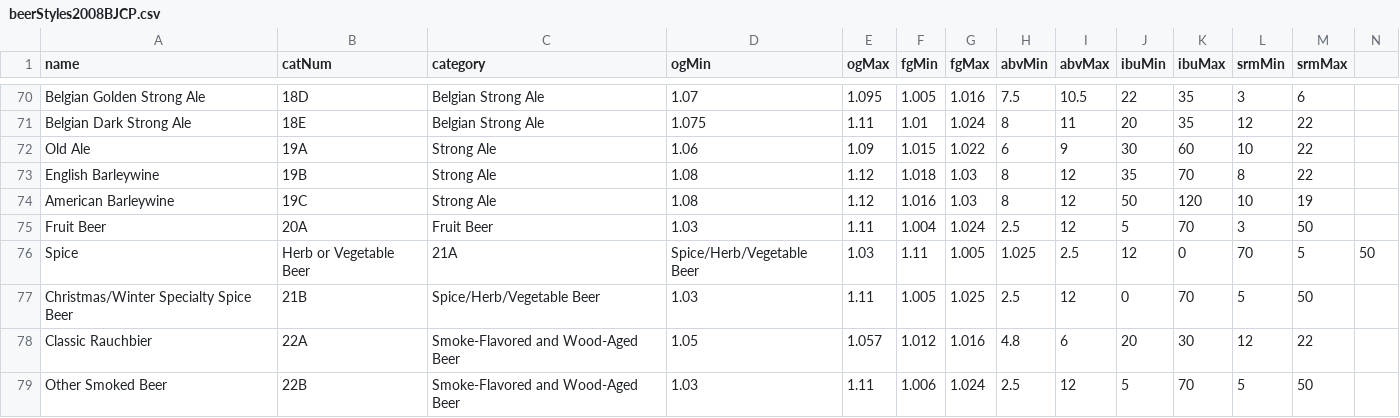
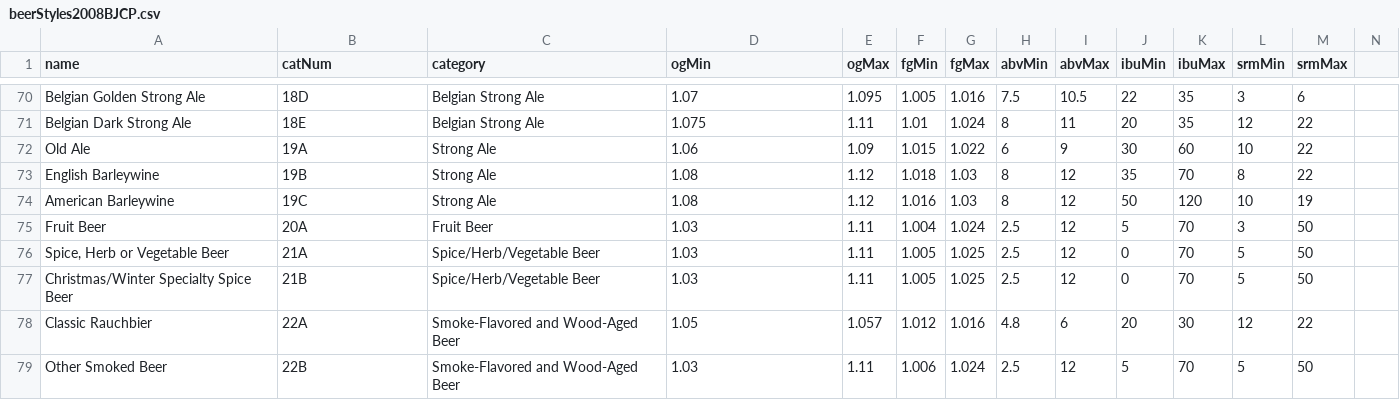
Before and after one commit to sgearhart2/RaspberryPints, a CSV file: sql/data/beerStyles2008BJCP.csv, drawn as a sheet; only a part is shown, gaps mark what is left out; removed rows and columns are numbered as before the commit, all else as after; the diff names each change by its address in the sheet, - before the commit and + after, or states it on an @@ line.

Commit message:
Fix error in data csv

```diff
--- a/sql/data/beerStyles2008BJCP.csv
+++ b/sql/data/beerStyles2008BJCP.csv
-row 76: Spice | Herb or Vegetable Beer | 21A | Spice/Herb/Vegetable Beer | 1.03 | 1.11 | 1.005 | 1.025 | 2.5 | 12 | 0 | 70 | 5 | 50
+row 76: Spice, Herb or Vegetable Beer | 21A | Spice/Herb/Vegetable Beer | 1.03 | 1.11 | 1.005 | 1.025 | 2.5 | 12 | 0 | 70 | 5 | 50
```
Also changed, not shown: 1 other file.
